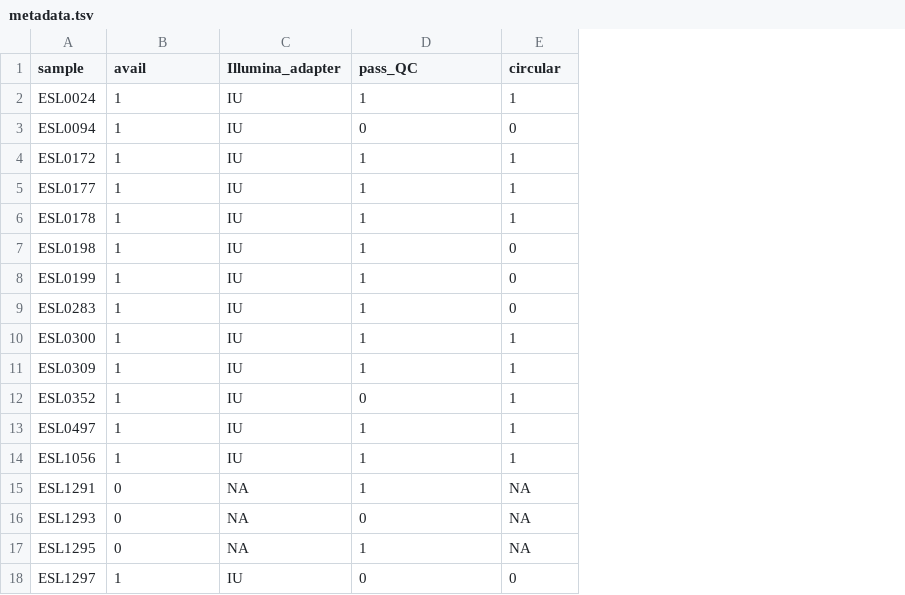
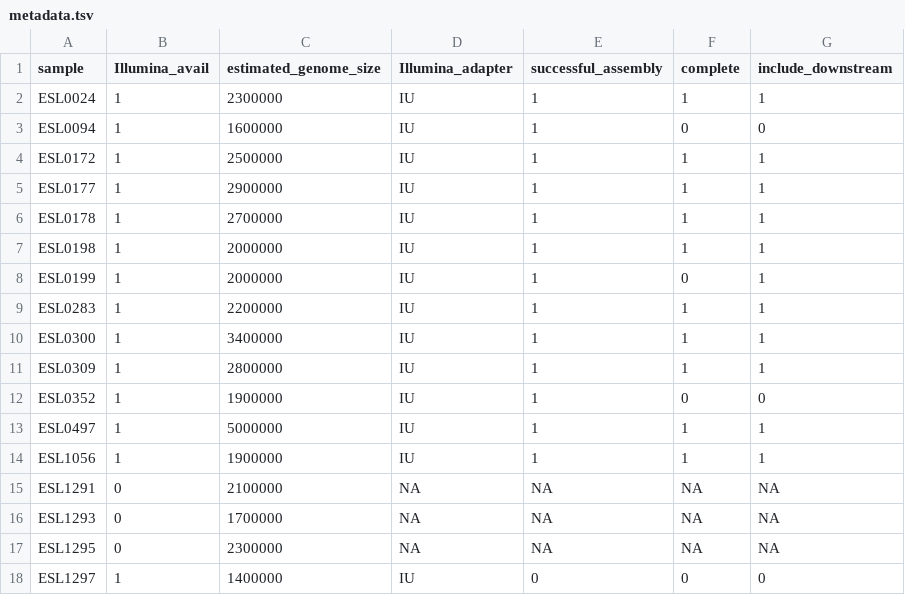
Before and after one commit to momsane/IllONT_assembly, a TSV file: config/metadata.tsv, drawn as a sheet; addresses are those after the commit; the diff names each change by its address in the sheet, - before the commit and + after, or states it on an @@ line.

Commit message:
ran hybracter and some downstream analyses

```diff
--- a/config/metadata.tsv
+++ b/config/metadata.tsv
+column C (estimated_genome_size), rows 2-18: 2300000 | 1600000 | 2500000 | 2900000 | 2700000 | 2000000 | 2000000 | 2200000 | 3400000 | 2800000 | 1900000 | 5000000 | 1900000 | 2100000 | 1700000 | 2300000 | 1400000
+column G (include_downstream), rows 2-18: 1 | 0 | 1 | 1 | 1 | 1 | 1 | 1 | 1 | 1 | 0 | 1 | 1 | NA | NA | NA | 0
-B1: avail
+B1: Illumina_avail
-E1: pass_QC
+E1: successful_assembly
-F1: circular
+F1: complete
-E3 (successful_assembly): 0
+E3 (successful_assembly): 1
-F7 (complete): 0
+F7 (complete): 1
-F9 (complete): 0
+F9 (complete): 1
-E12 (successful_assembly): 0
+E12 (successful_assembly): 1
-F12 (complete): 1
+F12 (complete): 0
-E15 (successful_assembly): 1
+E15 (successful_assembly): NA
-E16 (successful_assembly): 0
+E16 (successful_assembly): NA
-E17 (successful_assembly): 1
+E17 (successful_assembly): NA
```
Also changed, not shown: 8 other files.
